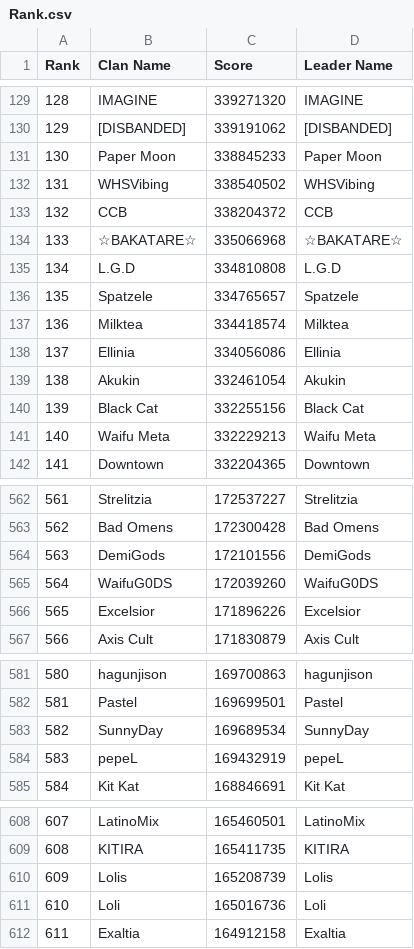
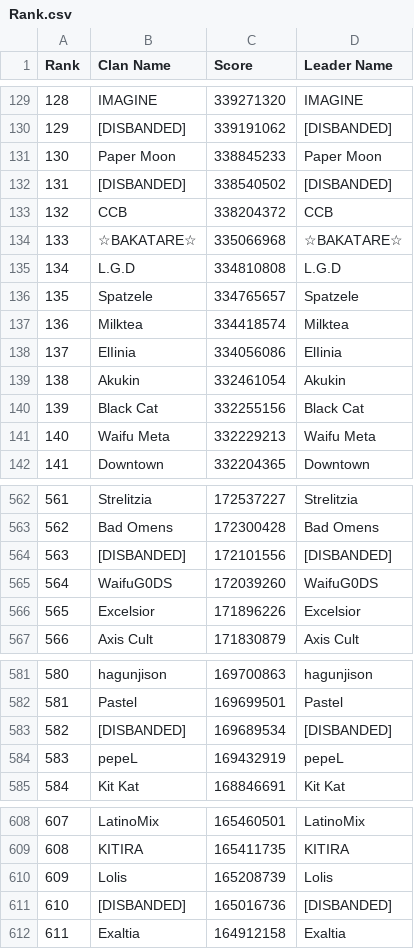
Before and after one commit to Kudryavka03/Priconne-R-CB-Rank, a CSV file: Rank.csv, drawn as a sheet; only a part is shown, gaps mark what is left out; the diff covers the shown part only.

```diff
--- a/Rank.csv
+++ b/Rank.csv
@@ -131,3 +131,3 @@
 130,Paper Moon,338845233,Paper Moon
-131,WHSVibing,338540502,WHSVibing
+131,[DISBANDED],338540502,[DISBANDED]
 132,CCB,338204372,CCB
@@ -137,3 +137,3 @@
 136,Milktea,334418574,Milktea
-137,Ellinia,334056086,Ellinia
+137,ElIinia,334056086,ElIinia
 138,Akukin,332461054,Akukin
@@ -563,3 +563,3 @@
 562,Bad Omens,172300428,Bad Omens
-563,DemiGods,172101556,DemiGods
+563,[DISBANDED],172101556,[DISBANDED]
 564,WaifuG0DS,172039260,WaifuG0DS
@@ -582,3 +582,3 @@
 581,Pastel,169699501,Pastel
-582,SunnyDay,169689534,SunnyDay
+582,[DISBANDED],169689534,[DISBANDED]
 583,pepeL,169432919,pepeL
@@ -610,3 +610,3 @@
 609,Lolis,165208739,Lolis
-610,Loli,165016736,Loli
+610,[DISBANDED],165016736,[DISBANDED]
 611,Exaltia,164912158,Exaltia
```
Also changed, not shown: 84 edited cells elsewhere in this file.
